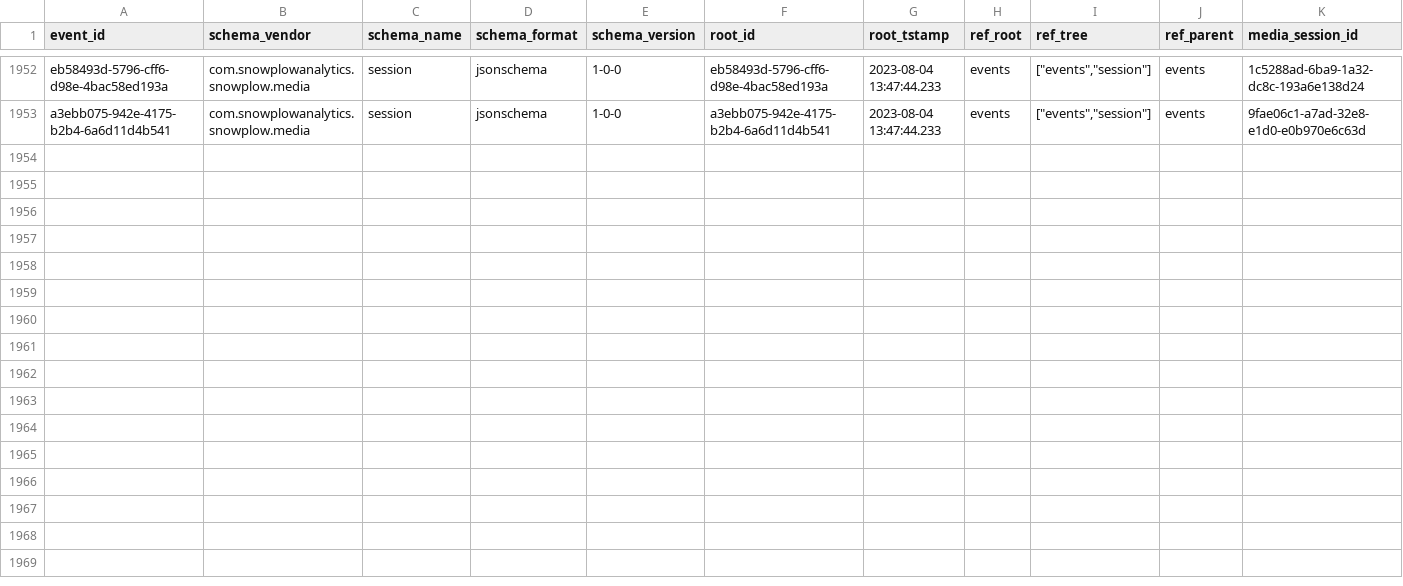
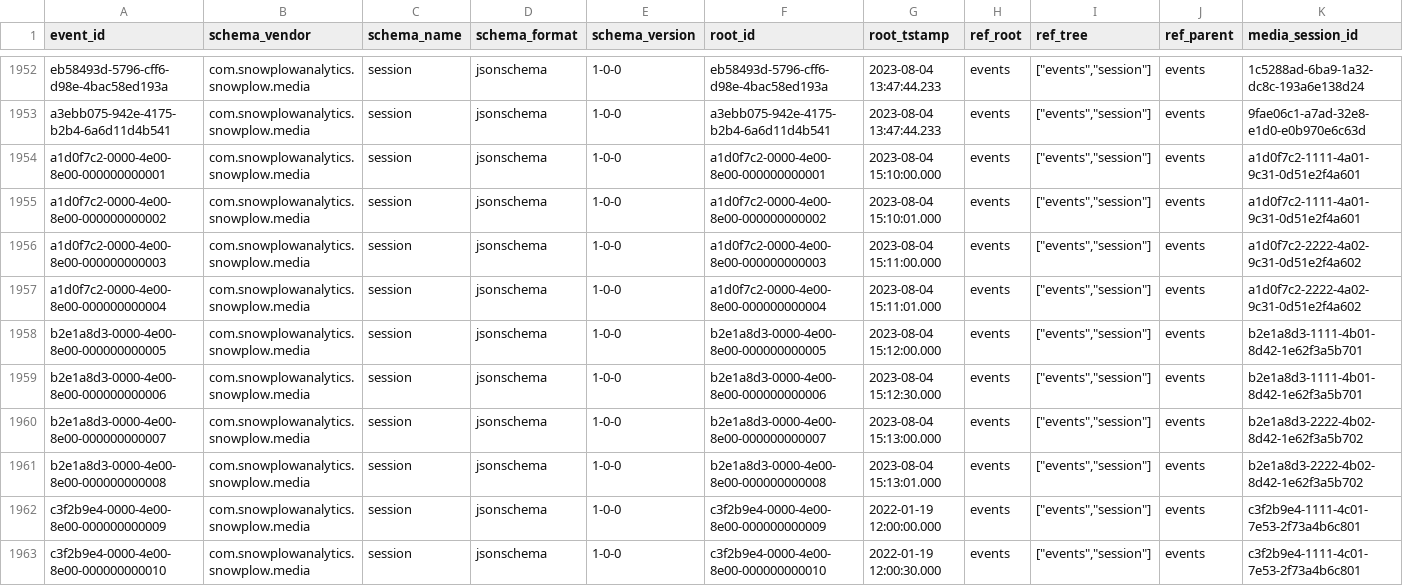
Before and after one commit to snowplow/dbt-snowplow-media-player, a CSV file: integration_tests/data/source/com_snowplowanalytics_snowplow_media_session_1.csv, drawn as a sheet; only a part is shown, gaps mark what is left out; rows hold the shown columns only; the diff names each change by its address in the sheet, - before the commit and + after, or states it on an @@ line.

```diff
--- a/integration_tests/data/source/com_snowplowanalytics_snowplow_media_session_1.csv
+++ b/integration_tests/data/source/com_snowplowanalytics_snowplow_media_session_1.csv
+row 1954: a1d0f7c2-0000-4e00-8e00-000000000001 | com.snowplowanalytics.snowplow.media | session | jsonschema | 1-0-0 | a1d0f7c2-0000-4e00-8e00-000000000001 | 2023-08-04 15:10:00.000 | events | ["events","session"] | events | a1d0f7c2-1111-4a01-9c31-0d51e2f4a601
+row 1955: a1d0f7c2-0000-4e00-8e00-000000000002 | com.snowplowanalytics.snowplow.media | session | jsonschema | 1-0-0 | a1d0f7c2-0000-4e00-8e00-000000000002 | 2023-08-04 15:10:01.000 | events | ["events","session"] | events | a1d0f7c2-1111-4a01-9c31-0d51e2f4a601
+row 1956: a1d0f7c2-0000-4e00-8e00-000000000003 | com.snowplowanalytics.snowplow.media | session | jsonschema | 1-0-0 | a1d0f7c2-0000-4e00-8e00-000000000003 | 2023-08-04 15:11:00.000 | events | ["events","session"] | events | a1d0f7c2-2222-4a02-9c31-0d51e2f4a602
+row 1957: a1d0f7c2-0000-4e00-8e00-000000000004 | com.snowplowanalytics.snowplow.media | session | jsonschema | 1-0-0 | a1d0f7c2-0000-4e00-8e00-000000000004 | 2023-08-04 15:11:01.000 | events | ["events","session"] | events | a1d0f7c2-2222-4a02-9c31-0d51e2f4a602
+row 1958: b2e1a8d3-0000-4e00-8e00-000000000005 | com.snowplowanalytics.snowplow.media | session | jsonschema | 1-0-0 | b2e1a8d3-0000-4e00-8e00-000000000005 | 2023-08-04 15:12:00.000 | events | ["events","session"] | events | b2e1a8d3-1111-4b01-8d42-1e62f3a5b701
+row 1959: b2e1a8d3-0000-4e00-8e00-000000000006 | com.snowplowanalytics.snowplow.media | session | jsonschema | 1-0-0 | b2e1a8d3-0000-4e00-8e00-000000000006 | 2023-08-04 15:12:30.000 | events | ["events","session"] | events | b2e1a8d3-1111-4b01-8d42-1e62f3a5b701
+row 1960: b2e1a8d3-0000-4e00-8e00-000000000007 | com.snowplowanalytics.snowplow.media | session | jsonschema | 1-0-0 | b2e1a8d3-0000-4e00-8e00-000000000007 | 2023-08-04 15:13:00.000 | events | ["events","session"] | events | b2e1a8d3-2222-4b02-8d42-1e62f3a5b702
+row 1961: b2e1a8d3-0000-4e00-8e00-000000000008 | com.snowplowanalytics.snowplow.media | session | jsonschema | 1-0-0 | b2e1a8d3-0000-4e00-8e00-000000000008 | 2023-08-04 15:13:01.000 | events | ["events","session"] | events | b2e1a8d3-2222-4b02-8d42-1e62f3a5b702
+row 1962: c3f2b9e4-0000-4e00-8e00-000000000009 | com.snowplowanalytics.snowplow.media | session | jsonschema | 1-0-0 | c3f2b9e4-0000-4e00-8e00-000000000009 | 2022-01-19 12:00:00.000 | events | ["events","session"] | events | c3f2b9e4-1111-4c01-7e53-2f73a4b6c801
+row 1963: c3f2b9e4-0000-4e00-8e00-000000000010 | com.snowplowanalytics.snowplow.media | session | jsonschema | 1-0-0 | c3f2b9e4-0000-4e00-8e00-000000000010 | 2022-01-19 12:00:30.000 | events | ["events","session"] | events | c3f2b9e4-1111-4c01-7e53-2f73a4b6c801
```
Also changed, not shown: integration_tests/data/expected/snowplow_media_player_base_expected.csv, integration_tests/data/expected/snowplow_media_player_media_stats_expected.csv, 8 other files.
